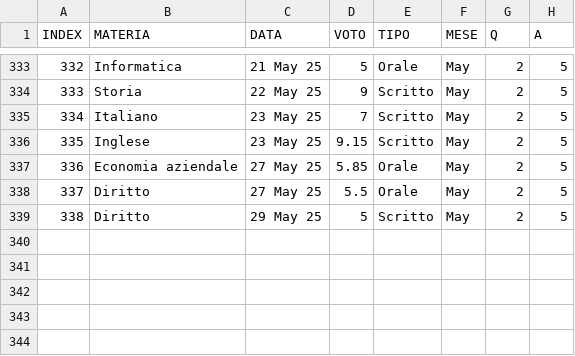
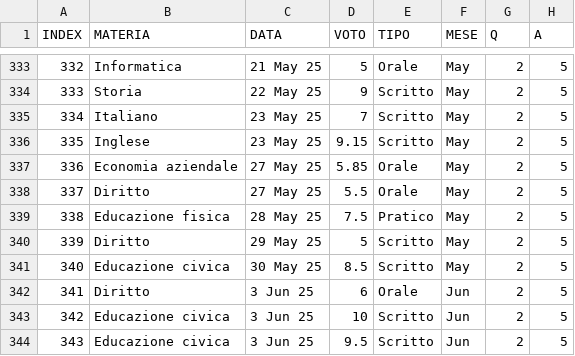
Before and after one commit to plumkewe/voti, a CSV file: miei.csv, drawn as a sheet; only a part is shown, gaps mark what is left out; addresses are those after the commit; the diff names each change by its address in the sheet, - before the commit and + after, or states it on an @@ line.

```diff
--- a/miei.csv
+++ b/miei.csv
+row 339: 338 | Educazione fisica | 28 May 25 | 7.5 | Pratico | May | 2 | 5
@@ column A (INDEX) renumbered in row 340 @@
+row 341: 340 | Educazione civica | 30 May 25 | 8.5 | Scritto | May | 2 | 5
+row 342: 341 | Diritto | 3 Jun 25 | 6 | Orale | Jun | 2 | 5
+row 343: 342 | Educazione civica | 3 Jun 25 | 10 | Scritto | Jun | 2 | 5
+row 344: 343 | Educazione civica | 3 Jun 25 | 9.5 | Scritto | Jun | 2 | 5
```
Also changed, not shown: 2 other files.
